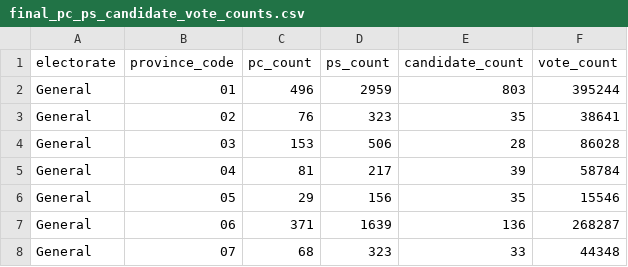
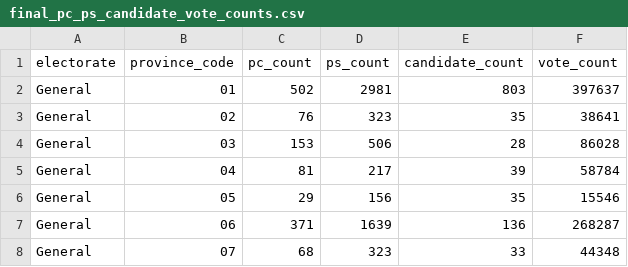
Before and after one commit to colincookman/afghanistan_election_results_2018, a CSV file: validity_checks/final_pc_ps_candidate_vote_counts.csv, drawn as a sheet; only a part is shown.

```diff
--- a/validity_checks/final_pc_ps_candidate_vote_counts.csv
+++ b/validity_checks/final_pc_ps_candidate_vote_counts.csv
@@ -1,3 +1,3 @@
 "electorate","province_code","pc_count","ps_count","candidate_count","vote_count"
-"General","01",496,2959,803,395244
+"General","01",502,2981,803,397637
 "General","02",76,323,35,38641
```
Also changed, not shown: data/final_results/final_af_candidate_province_data.csv, 1 other file.
